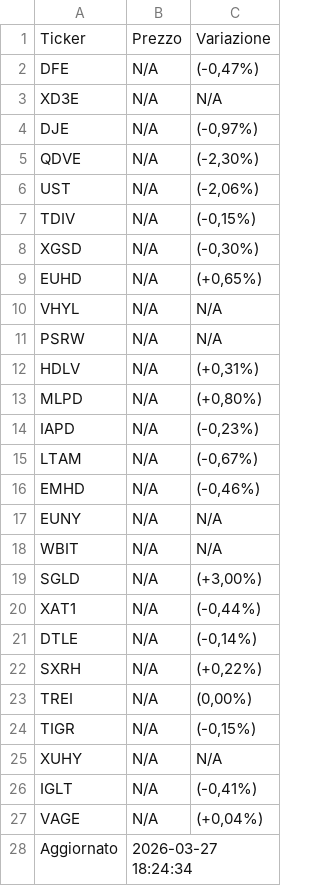
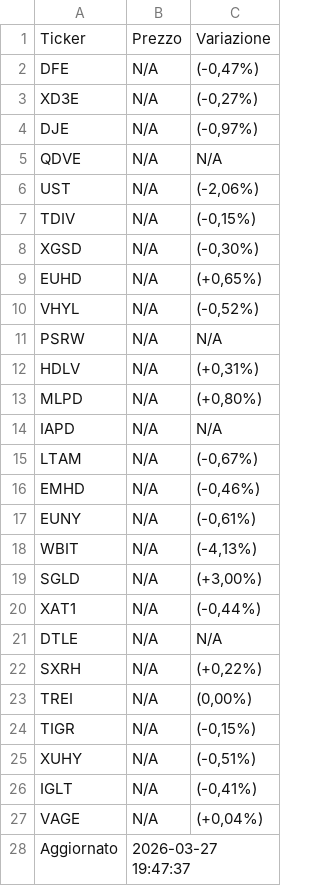
Before and after one commit to pitone276/etf-bot, a CSV file: etf_data.csv, drawn as a sheet.

```diff
--- a/etf_data.csv
+++ b/etf_data.csv
@@ -2,5 +2,5 @@ Ticker,Prezzo,Variazione
 DFE,N/A,"(-0,47%)"
-XD3E,N/A,N/A
+XD3E,N/A,"(-0,27%)"
 DJE,N/A,"(-0,97%)"
-QDVE,N/A,"(-2,30%)"
+QDVE,N/A,N/A
 UST,N/A,"(-2,06%)"
@@ -9,3 +9,3 @@ XGSD,N/A,"(-0,30%)"
 EUHD,N/A,"(+0,65%)"
-VHYL,N/A,N/A
+VHYL,N/A,"(-0,52%)"
 PSRW,N/A,N/A
@@ -13,10 +13,10 @@ HDLV,N/A,"(+0,31%)"
 MLPD,N/A,"(+0,80%)"
-IAPD,N/A,"(-0,23%)"
+IAPD,N/A,N/A
 LTAM,N/A,"(-0,67%)"
 EMHD,N/A,"(-0,46%)"
-EUNY,N/A,N/A
-WBIT,N/A,N/A
+EUNY,N/A,"(-0,61%)"
+WBIT,N/A,"(-4,13%)"
 SGLD,N/A,"(+3,00%)"
 XAT1,N/A,"(-0,44%)"
-DTLE,N/A,"(-0,14%)"
+DTLE,N/A,N/A
 SXRH,N/A,"(+0,22%)"
@@ -24,5 +24,5 @@ TREI,N/A,"(0,00%)"
 TIGR,N/A,"(-0,15%)"
-XUHY,N/A,N/A
+XUHY,N/A,"(-0,51%)"
 IGLT,N/A,"(-0,41%)"
 VAGE,N/A,"(+0,04%)"
-Aggiornato,2026-03-27 18:24:34,
+Aggiornato,2026-03-27 19:47:37,
```
